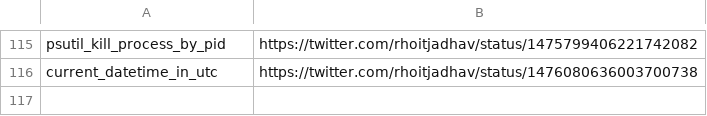
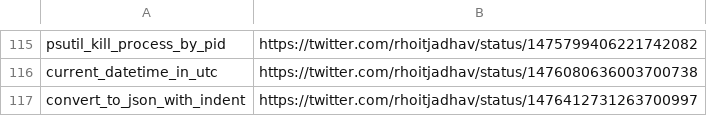
Before and after one commit to rhoitjadhav/python-twitter-posts, a CSV file: links.csv, drawn as a sheet; only a part is shown, gaps mark what is left out; the diff names each change by its address in the sheet, - before the commit and + after, or states it on an @@ line.

Commit message:
Convert to Json with Indent twitter link

```diff
--- a/links.csv
+++ b/links.csv
+row 117: convert_to_json_with_indent | https://twitter.com/rhoitjadhav/status/1476412731263700997
```
